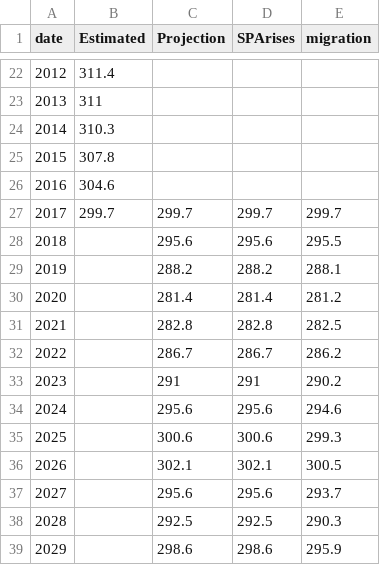
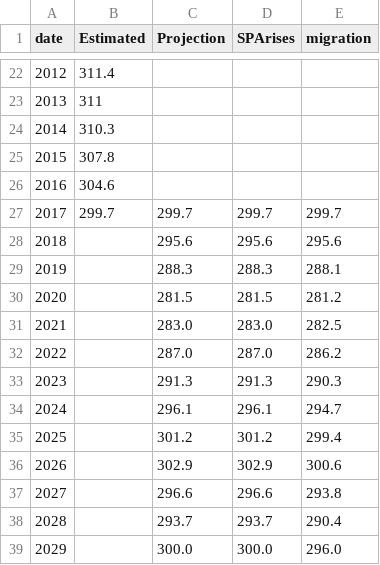
Before and after one commit to ONSvisual/do-we-have-enough-workers, a CSV file: tabbed-chart/data.csv, drawn as a sheet; only a part is shown, gaps mark what is left out; the diff covers the shown part only.

```diff
--- a/tabbed-chart/data.csv
+++ b/tabbed-chart/data.csv
@@ -27,13 +27,13 @@ date,Estimated,Projection,SPArises,migration
 2017,299.7,299.7,299.7,299.7
-2018,,295.6,295.6,295.5
-2019,,288.2,288.2,288.1
-2020,,281.4,281.4,281.2
-2021,,282.8,282.8,282.5
-2022,,286.7,286.7,286.2
-2023,,291,291,290.2
-2024,,295.6,295.6,294.6
-2025,,300.6,300.6,299.3
-2026,,302.1,302.1,300.5
-2027,,295.6,295.6,293.7
-2028,,292.5,292.5,290.3
-2029,,298.6,298.6,295.9
+2018,,295.6,295.6,295.6
+2019,,288.3,288.3,288.1
+2020,,281.5,281.5,281.2
+2021,,283.0,283.0,282.5
+2022,,287.0,287.0,286.2
+2023,,291.3,291.3,290.3
+2024,,296.1,296.1,294.7
+2025,,301.2,301.2,299.4
+2026,,302.9,302.9,300.6
+2027,,296.6,296.6,293.8
+2028,,293.7,293.7,290.4
+2029,,300.0,300.0,296.0
```
Also changed, not shown: 38 edited cells elsewhere in this file, 1 other file.
